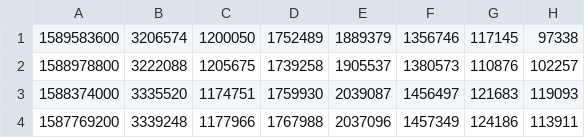
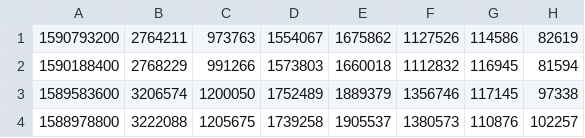
Before and after one commit to bguban/cot_indicator, a CSV file: cot/cl.csv, drawn as a sheet; only a part is shown; the shorter side is filled out with more unchanged rows.

```diff
--- a/cot/cl.csv
+++ b/cot/cl.csv
@@ -1 +1,3 @@
+1590793200,2764211,973763,1554067,1675862,1127526,114586,82619
+1590188400,2768229,991266,1573803,1660018,1112832,116945,81594
 1589583600,3206574,1200050,1752489,1889379,1356746,117145,97338
```
Also changed, not shown: cot/corn.csv, cot/ng.csv, 13 other files.
